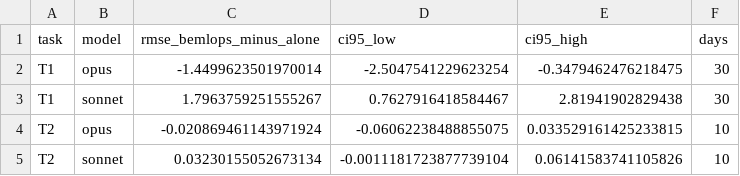
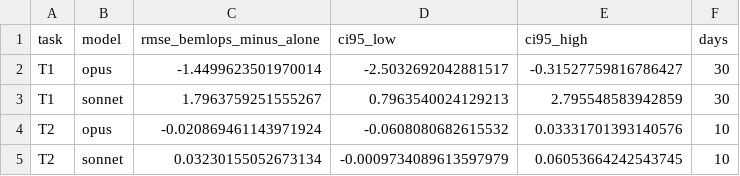
Before and after one commit to TensorBuildLab/MLOps-building-energy-and-environment-prediction, a CSV file: benchmarks/pilot/results/pilot_pairs.csv, drawn as a sheet.

```diff
--- a/benchmarks/pilot/results/pilot_pairs.csv
+++ b/benchmarks/pilot/results/pilot_pairs.csv
@@ -1,5 +1,5 @@
 task,model,rmse_bemlops_minus_alone,ci95_low,ci95_high,days
-T1,opus,-1.4499623501970014,-2.5047541229623254,-0.3479462476218475,30
-T1,sonnet,1.7963759251555267,0.7627916418584467,2.81941902829438,30
-T2,opus,-0.020869461143971924,-0.06062238488855075,0.033529161425233815,10
-T2,sonnet,0.03230155052673134,-0.0011181723877739104,0.06141583741105826,10
+T1,opus,-1.4499623501970014,-2.5032692042881517,-0.31527759816786427,30
+T1,sonnet,1.7963759251555267,0.7963540024129213,2.795548583942859,30
+T2,opus,-0.020869461143971924,-0.0608080682615532,0.03331701393140576,10
+T2,sonnet,0.03230155052673134,-0.0009734089613597979,0.06053664242543745,10
```
Also changed, not shown: benchmarks/pilot/results/pilot_stats.csv.
